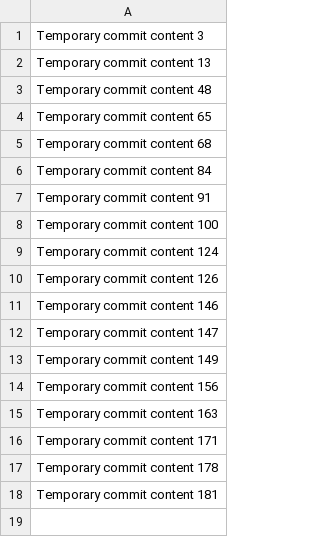
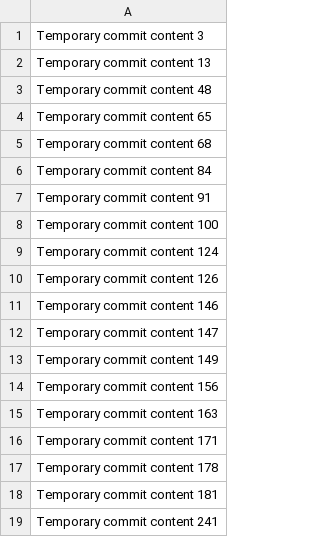
Before and after one commit to vigneshreginz/open-source-cms, a CSV file: data.csv, drawn as a sheet.

```diff
--- a/data.csv
+++ b/data.csv
@@ -18 +18,2 @@ Temporary commit content 178
 Temporary commit content 181
+Temporary commit content 241
```
